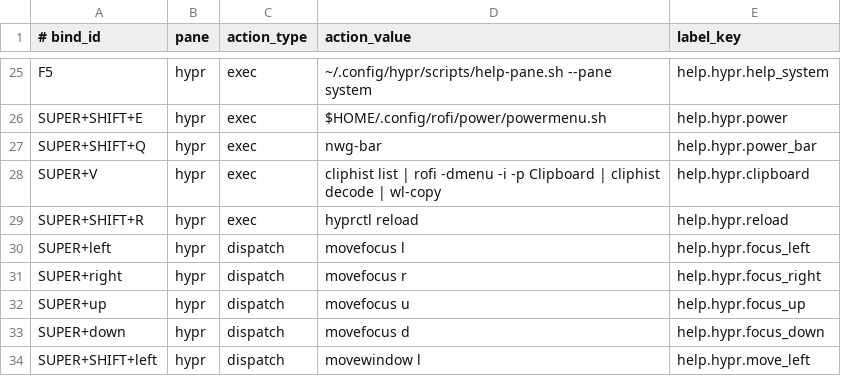
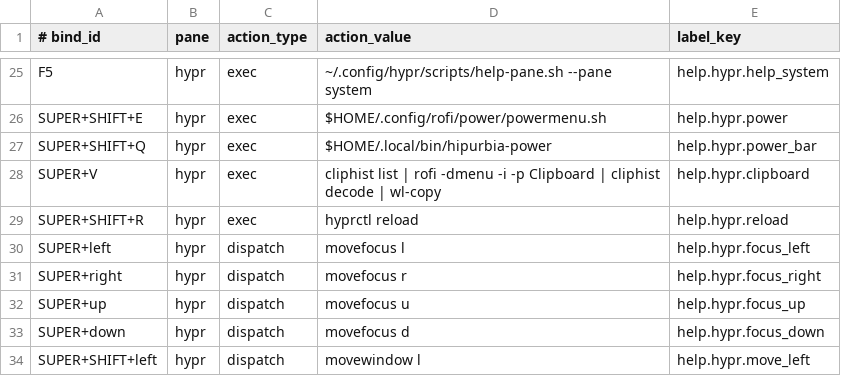
Before and after one commit to gitsual/hipurbia, a TSV file: data/help-registry.tsv, drawn as a sheet; only a part is shown, gaps mark what is left out.

Commit message:
fix(power): a power menu that speaks the session's language and draws its own icons
Both menus printed English labels and the rofi one decided what to run by
matching the selection against the string it had printed, so translating it
would have made every branch miss and the script exit 0.

Labels now come from the i18n tables both menus already had available, and the
action is chosen by position. nwg-bar reads its entries from a JSON file, which
cannot be a committed render because the language changes without a redeploy,
so the definition is generated per run into the runtime directory.

The icons are the repository's own. Papirus-Dark carries these five names only
at 16-24px with Type=Fixed and inherits breeze-dark and hicolor, neither of
which ships them: at the 64px a button asks for, `system-suspend` and
`system-reboot` resolved to nothing and the other three were borrowed from
AdwaitaLegacy. Five icons in two styles with two gaps, in a desktop that
renders every other surface from one palette.

```diff
--- a/data/help-registry.tsv
+++ b/data/help-registry.tsv
@@ -26,3 +26,3 @@ F5	hypr	exec	~/.config/hypr/scripts/help-pane.sh --pane system	help.hypr.help_sy
 SUPER+SHIFT+E	hypr	exec	$HOME/.config/rofi/power/powermenu.sh	help.hypr.power
-SUPER+SHIFT+Q	hypr	exec	nwg-bar	help.hypr.power_bar
+SUPER+SHIFT+Q	hypr	exec	$HOME/.local/bin/hipurbia-power	help.hypr.power_bar
 SUPER+V	hypr	exec	cliphist list | rofi -dmenu -i -p Clipboard | cliphist decode | wl-copy	help.hypr.clipboard
```
Also changed, not shown: 24 other files.
